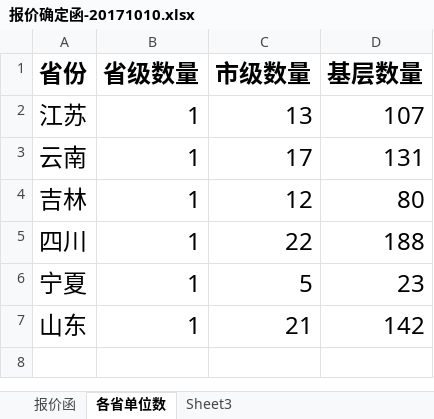
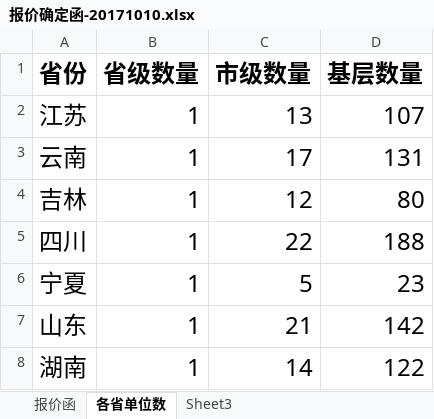
Before and after one commit to zongyuanL/Doc_LCKD_Equipment, an Excel workbook: 系统/法院系统/报价确定函-20171010.xlsx, sheet 各省单位数, drawn as a sheet; values as stored, in another font and other column widths than the file's, no borders; the diff names each change by its address in the sheet, - before the commit and + after, or states it on an @@ line.

```diff
--- a/系统/法院系统/报价确定函-20171010.xlsx (sheet 各省单位数)
+++ b/系统/法院系统/报价确定函-20171010.xlsx (sheet 各省单位数)
+row 8: 湖南 | 1 | 14 | 122
```
Also changed, not shown: sheet 报价函, 8 other files.
